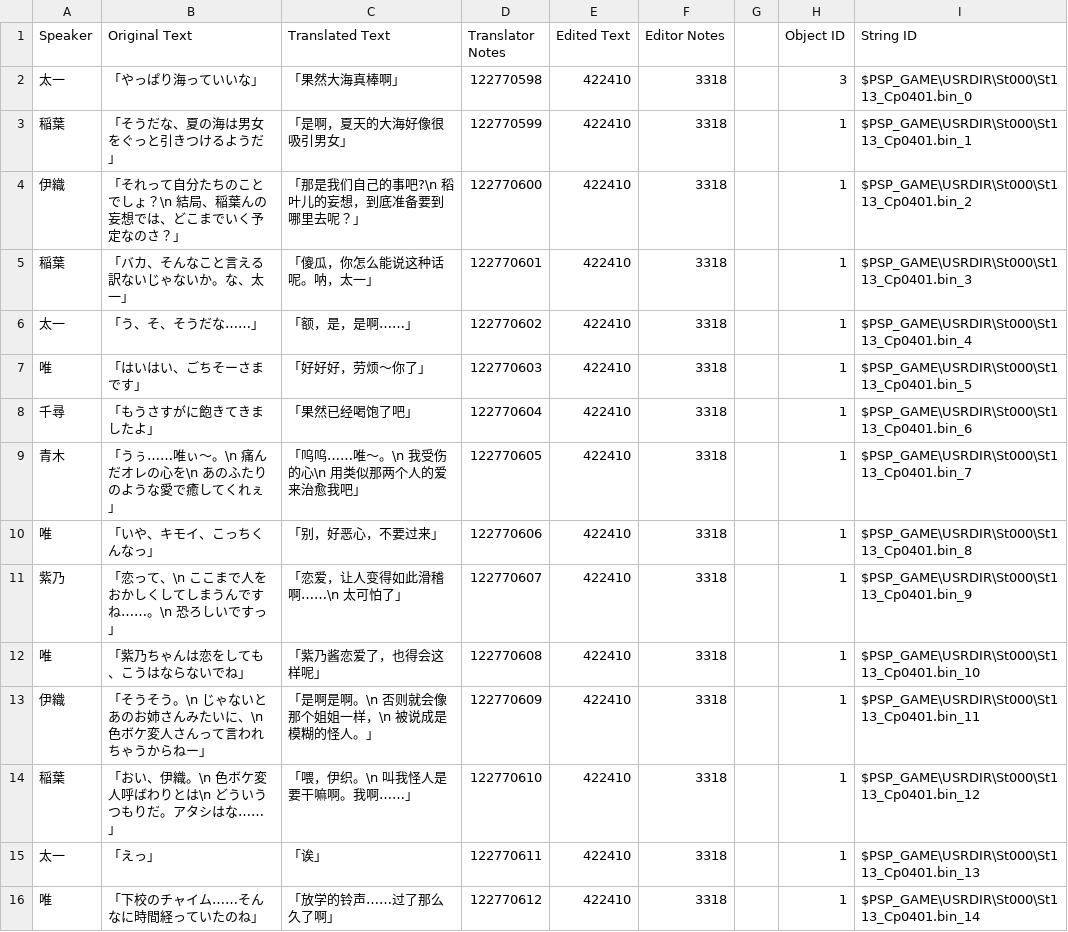
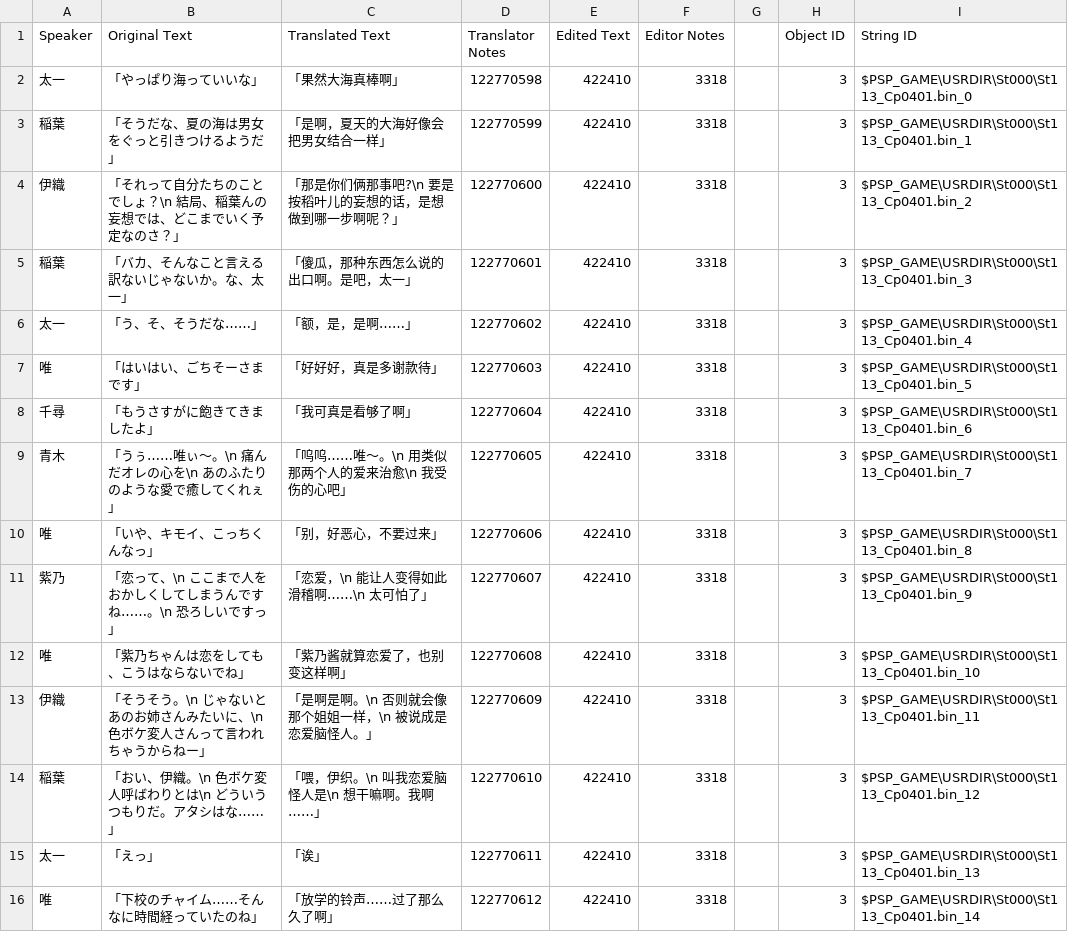
Before and after one commit to kotori-bbt/kkrcyrCN, a CSV file: csv/St113_Cp0401.csv, drawn as a sheet; only a part is shown; the diff covers the shown part only.

```diff
--- a/csv/St113_Cp0401.csv
+++ b/csv/St113_Cp0401.csv
@@ -2,15 +2,15 @@
 太一,「やっぱり海っていいな」,「果然大海真棒啊」,122770598,422410,3318,,3,$PSP_GAME\USRDIR\St000\St113_Cp0401.bin_0
-稲葉,「そうだな、夏の海は男女をぐっと引きつけるようだ」,「是啊，夏天的大海好像很吸引男女」,122770599,422410,3318,,1,$PSP_GAME\USRDIR\St000\St113_Cp0401.bin_1
-伊織,「それって自分たちのことでしょ？\n　結局、稲葉んの妄想では、どこまでいく予定なのさ？」,「那是我们自己的事吧?\n　稻叶儿的妄想，到底准备要到哪里去呢？」,122770600,422410,3318,,1,$PSP_GAME\USRDIR\St000\St113_Cp0401.bin_2
-稲葉,「バカ、そんなこと言える訳ないじゃないか。な、太一」,「傻瓜，你怎么能说这种话呢。呐，太一」,122770601,422410,3318,,1,$PSP_GAME\USRDIR\St000\St113_Cp0401.bin_3
-太一,「う、そ、そうだな……」,「额，是，是啊……」,122770602,422410,3318,,1,$PSP_GAME\USRDIR\St000\St113_Cp0401.bin_4
-唯,「はいはい、ごちそーさまです」,「好好好，劳烦～你了」,122770603,422410,3318,,1,$PSP_GAME\USRDIR\St000\St113_Cp0401.bin_5
-千尋,「もうさすがに飽きてきましたよ」,「果然已经喝饱了吧」,122770604,422410,3318,,1,$PSP_GAME\USRDIR\St000\St113_Cp0401.bin_6
-青木,「うぅ……唯ぃ～。\n　痛んだオレの心を\n　あのふたりのような愛で癒してくれぇ」,「呜呜……唯～。\n　我受伤的心\n　用类似那两个人的爱来治愈我吧」,122770605,422410,3318,,1,$PSP_GAME\USRDIR\St000\St113_Cp0401.bin_7
-唯,「いや、キモイ、こっちくんなっ」,「别，好恶心，不要过来」,122770606,422410,3318,,1,$PSP_GAME\USRDIR\St000\St113_Cp0401.bin_8
-紫乃,「恋って、\n　ここまで人をおかしくしてしまうんですね……。\n　恐ろしいですっ」,「恋爱，让人变得如此滑稽啊……\n　太可怕了」,122770607,422410,3318,,1,$PSP_GAME\USRDIR\St000\St113_Cp0401.bin_9
-唯,「紫乃ちゃんは恋をしても、こうはならないでね」,「紫乃酱恋爱了，也得会这样呢」,122770608,422410,3318,,1,$PSP_GAME\USRDIR\St000\St113_Cp0401.bin_10
-伊織,「そうそう。\n　じゃないとあのお姉さんみたいに、\n　色ボケ変人さんって言われちゃうからねー」,「是啊是啊。\n　否则就会像那个姐姐一样，\n　被说成是模糊的怪人。」,122770609,422410,3318,,1,$PSP_GAME\USRDIR\St000\St113_Cp0401.bin_11
-稲葉,「おい、伊織。\n　色ボケ変人呼ばわりとは\n　どういうつもりだ。アタシはな……」,「喂，伊织。\n　叫我怪人是要干嘛啊。我啊……」,122770610,422410,3318,,1,$PSP_GAME\USRDIR\St000\St113_Cp0401.bin_12
-太一,「えっ」,「诶」,122770611,422410,3318,,1,$PSP_GAME\USRDIR\St000\St113_Cp0401.bin_13
-唯,「下校のチャイム……そんなに時間経っていたのね」,「放学的铃声……过了那么久了啊」,122770612,422410,3318,,1,$PSP_GAME\USRDIR\St000\St113_Cp0401.bin_14
+稲葉,「そうだな、夏の海は男女をぐっと引きつけるようだ」,「是啊，夏天的大海好像会把男女结合一样」,122770599,422410,3318,,3,$PSP_GAME\USRDIR\St000\St113_Cp0401.bin_1
+伊織,「それって自分たちのことでしょ？\n　結局、稲葉んの妄想では、どこまでいく予定なのさ？」,「那是你们俩那事吧?\n　要是按稻叶儿的妄想的话，是想做到哪一步啊呢？」,122770600,422410,3318,,3,$PSP_GAME\USRDIR\St000\St113_Cp0401.bin_2
+稲葉,「バカ、そんなこと言える訳ないじゃないか。な、太一」,「傻瓜，那种东西怎么说的出口啊。是吧，太一」,122770601,422410,3318,,3,$PSP_GAME\USRDIR\St000\St113_Cp0401.bin_3
+太一,「う、そ、そうだな……」,「额，是，是啊……」,122770602,422410,3318,,3,$PSP_GAME\USRDIR\St000\St113_Cp0401.bin_4
+唯,「はいはい、ごちそーさまです」,「好好好，真是多谢款待」,122770603,422410,3318,,3,$PSP_GAME\USRDIR\St000\St113_Cp0401.bin_5
+千尋,「もうさすがに飽きてきましたよ」,「我可真是看够了啊」,122770604,422410,3318,,3,$PSP_GAME\USRDIR\St000\St113_Cp0401.bin_6
+青木,「うぅ……唯ぃ～。\n　痛んだオレの心を\n　あのふたりのような愛で癒してくれぇ」,「呜呜……唯～。\n　用类似那两个人的爱来治愈\n　我受伤的心吧」,122770605,422410,3318,,3,$PSP_GAME\USRDIR\St000\St113_Cp0401.bin_7
+唯,「いや、キモイ、こっちくんなっ」,「别，好恶心，不要过来」,122770606,422410,3318,,3,$PSP_GAME\USRDIR\St000\St113_Cp0401.bin_8
+紫乃,「恋って、\n　ここまで人をおかしくしてしまうんですね……。\n　恐ろしいですっ」,「恋爱，\n　能让人变得如此滑稽啊……\n　太可怕了」,122770607,422410,3318,,3,$PSP_GAME\USRDIR\St000\St113_Cp0401.bin_9
+唯,「紫乃ちゃんは恋をしても、こうはならないでね」,「紫乃酱就算恋爱了，也别变这样啊」,122770608,422410,3318,,3,$PSP_GAME\USRDIR\St000\St113_Cp0401.bin_10
+伊織,「そうそう。\n　じゃないとあのお姉さんみたいに、\n　色ボケ変人さんって言われちゃうからねー」,「是啊是啊。\n　否则就会像那个姐姐一样，\n　被说成是恋爱脑怪人。」,122770609,422410,3318,,3,$PSP_GAME\USRDIR\St000\St113_Cp0401.bin_11
+稲葉,「おい、伊織。\n　色ボケ変人呼ばわりとは\n　どういうつもりだ。アタシはな……」,「喂，伊织。\n　叫我恋爱脑怪人是\n　想干嘛啊。我啊……」,122770610,422410,3318,,3,$PSP_GAME\USRDIR\St000\St113_Cp0401.bin_12
+太一,「えっ」,「诶」,122770611,422410,3318,,3,$PSP_GAME\USRDIR\St000\St113_Cp0401.bin_13
+唯,「下校のチャイム……そんなに時間経っていたのね」,「放学的铃声……过了那么久了啊」,122770612,422410,3318,,3,$PSP_GAME\USRDIR\St000\St113_Cp0401.bin_14
```
Also changed, not shown: 102 edited cells elsewhere in this file, csv/St000_Cp0401.csv, csv/St000_Cp15D1.csv, 29 other files.
